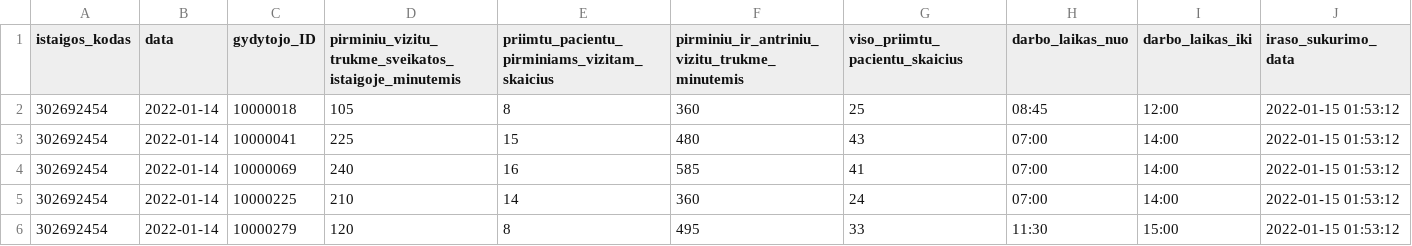
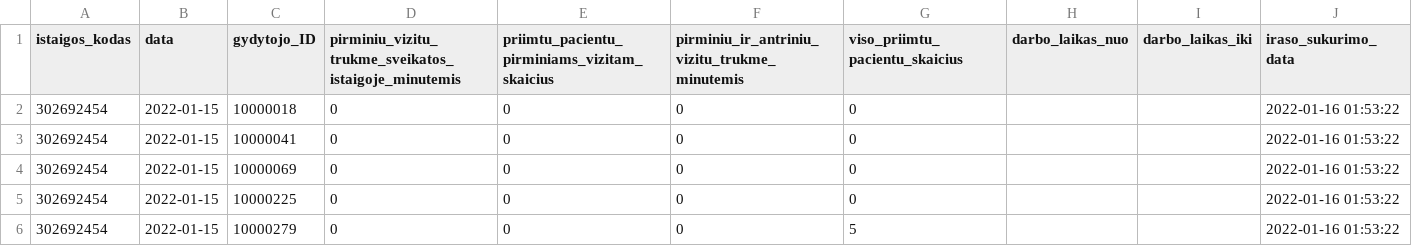
Before and after one commit to vilnius/VMKL, a CSV file: 302692454_family_doctors_visits_hours.csv, drawn as a sheet; only a part is shown; the diff covers the shown part only.

```diff
--- a/302692454_family_doctors_visits_hours.csv
+++ b/302692454_family_doctors_visits_hours.csv
@@ -1,6 +1,6 @@
 istaigos_kodas;data;gydytojo_ID;pirminiu_vizitu_trukme_sveikatos_istaigoje_minutemis;priimtu_pacientu_pirminiams_vizitam_skaicius;pirminiu_ir_antriniu_vizitu_trukme_minutemis;viso_priimtu_pacientu_skaicius;darbo_laikas_nuo;darbo_laikas_iki;iraso_sukurimo_data
-302692454;2022-01-14;10000018;105;8;360;25;08:45;12:00;2022-01-15 01:53:12
-302692454;2022-01-14;10000041;225;15;480;43;07:00;14:00;2022-01-15 01:53:12
-302692454;2022-01-14;10000069;240;16;585;41;07:00;14:00;2022-01-15 01:53:12
-302692454;2022-01-14;10000225;210;14;360;24;07:00;14:00;2022-01-15 01:53:12
-302692454;2022-01-14;10000279;120;8;495;33;11:30;15:00;2022-01-15 01:53:12
+302692454;2022-01-15;10000018;0;0;0;0;;;2022-01-16 01:53:22
+302692454;2022-01-15;10000041;0;0;0;0;;;2022-01-16 01:53:22
+302692454;2022-01-15;10000069;0;0;0;0;;;2022-01-16 01:53:22
+302692454;2022-01-15;10000225;0;0;0;0;;;2022-01-16 01:53:22
+302692454;2022-01-15;10000279;0;0;0;5;;;2022-01-16 01:53:22
```
Also changed, not shown: 40 edited cells elsewhere in this file, 302692454_family_doctors_list.csv, 302692454_free_registrations.csv, 1 other file.
